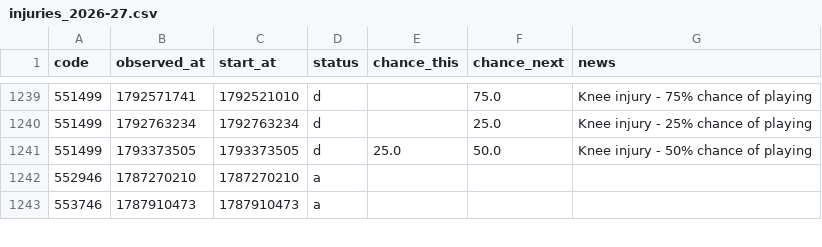
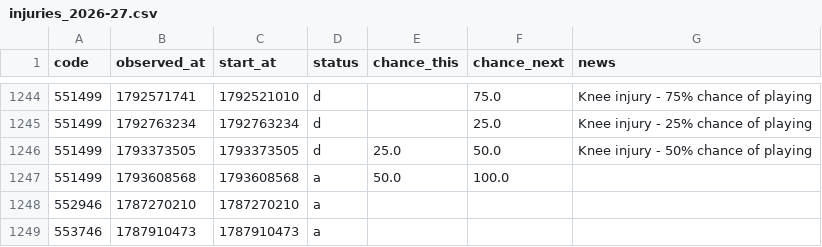
Before and after one commit to justinwaddy/schwaddy-fpl, a CSV file: data/injuries_2026-27.csv, drawn as a sheet; only a part is shown, gaps mark what is left out; the diff covers the shown part only; the diff names each change by its address in the sheet, - before the commit and + after, or states it on an @@ line.

```diff
--- a/data/injuries_2026-27.csv
+++ b/data/injuries_2026-27.csv
+row 1247: 551499 | 1793608568 | 1793608568 | a | 50.0 | 100.0
```
Also changed, not shown: 5 added rows elsewhere in this file, data/gws_2026-27.csv, data/players_raw_2026-27.csv, 14 other files.
